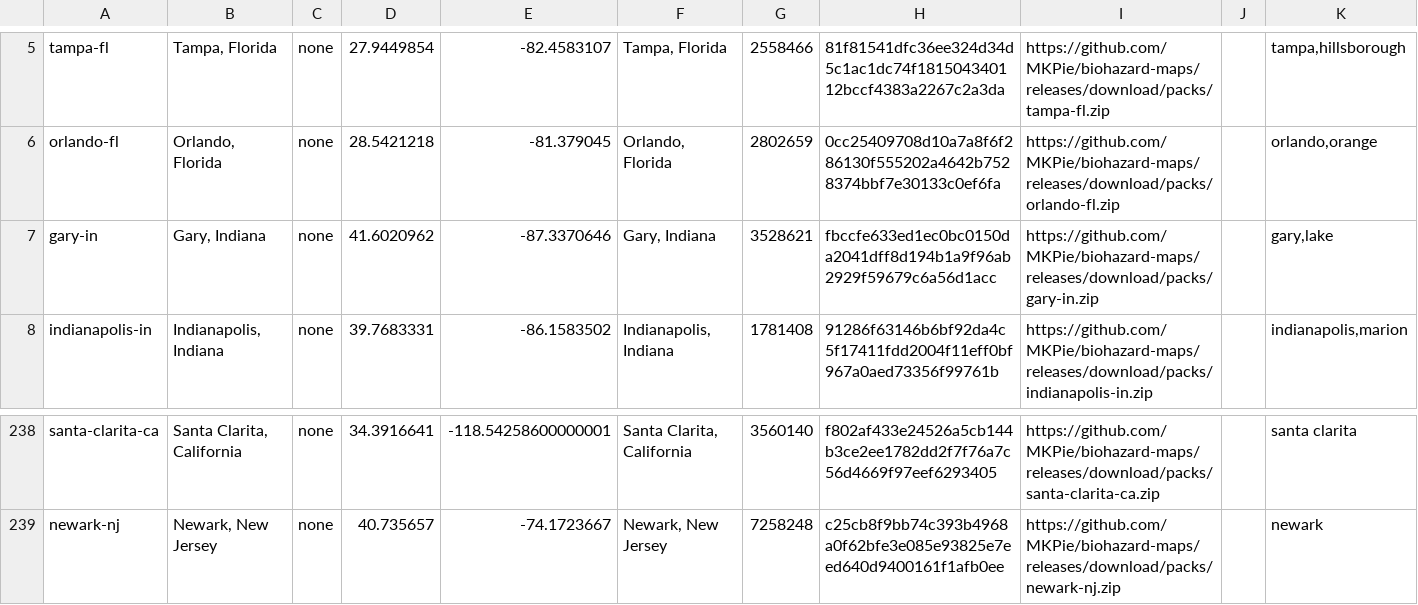
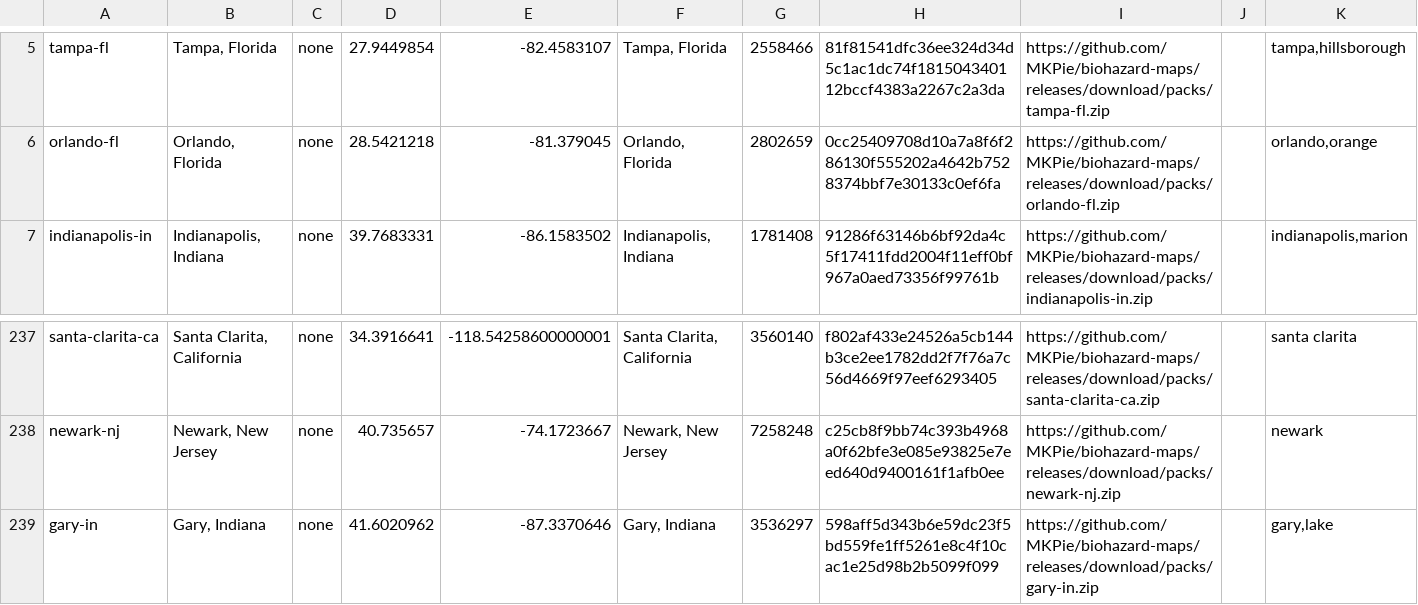
Before and after one commit to MKPie/biohazard-maps, a TSV file: regions.tsv, drawn as a sheet; only a part is shown, gaps mark what is left out.

Commit message:
Add map pack gary-in

```diff
--- a/regions.tsv
+++ b/regions.tsv
@@ -6,3 +6,2 @@ tampa-fl	Tampa, Florida	none	27.9449854	-82.4583107	Tampa, Florida	2558466	81f81
 orlando-fl	Orlando, Florida	none	28.5421218	-81.379045	Orlando, Florida	2802659	0cc25409708d10a7a8f6f286130f555202a4642b7528374bbf7e30133c0ef6fa	https://github.com/MKPie/biohazard-maps/releases/download/packs/orlando-fl.zip		orlando,orange
-gary-in	Gary, Indiana	none	41.6020962	-87.3370646	Gary, Indiana	3528621	fbccfe633ed1ec0bc0150da2041dff8d194b1a9f96ab2929f59679c6a56d1acc	https://github.com/MKPie/biohazard-maps/releases/download/packs/gary-in.zip		gary,lake
 indianapolis-in	Indianapolis, Indiana	none	39.7683331	-86.1583502	Indianapolis, Indiana	1781408	91286f63146b6bf92da4c5f17411fdd2004f11eff0bf967a0aed73356f99761b	https://github.com/MKPie/biohazard-maps/releases/download/packs/indianapolis-in.zip		indianapolis,marion
@@ -239 +238,2 @@ santa-clarita-ca	Santa Clarita, California	none	34.3916641	-118.54258600000001	S
 newark-nj	Newark, New Jersey	none	40.735657	-74.1723667	Newark, New Jersey	7258248	c25cb8f9bb74c393b4968a0f62bfe3e085e93825e7eed640d9400161f1afb0ee	https://github.com/MKPie/biohazard-maps/releases/download/packs/newark-nj.zip		newark
+gary-in	Gary, Indiana	none	41.6020962	-87.3370646	Gary, Indiana	3536297	598aff5d343b6e59dc23f5bd559fe1ff5261e8c4f10cac1e25d98b2b5099f099	https://github.com/MKPie/biohazard-maps/releases/download/packs/gary-in.zip		gary,lake
```
